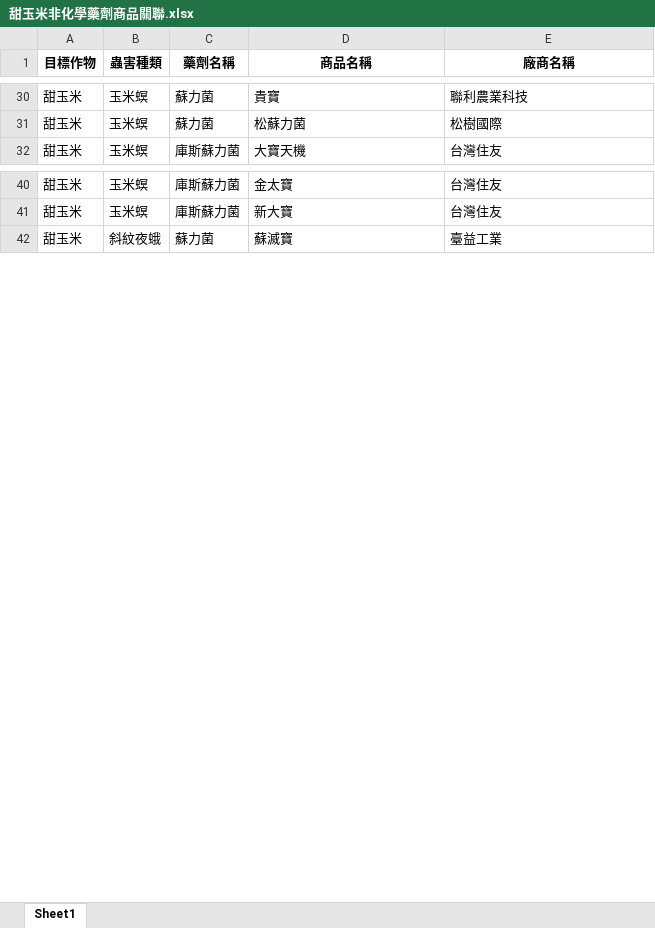
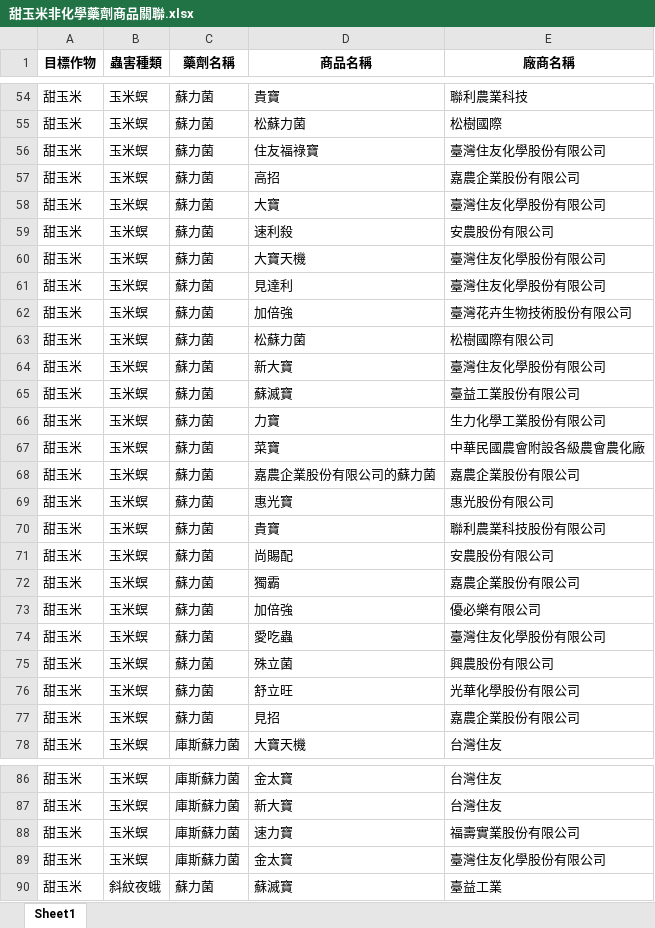
Before and after one commit to kemushi54/Agri-Talk, an Excel workbook: Results/甜玉米非化學藥劑商品關聯.xlsx, sheet Sheet1, drawn as a sheet; only a part is shown, gaps mark what is left out; values as stored, in another font and other column widths than the file's, no borders; the diff covers the shown part only; the diff names each change by its address in the sheet, - before the commit and + after, or states it on an @@ line.

```diff
--- a/Results/甜玉米非化學藥劑商品關聯.xlsx (sheet Sheet1)
+++ b/Results/甜玉米非化學藥劑商品關聯.xlsx (sheet Sheet1)
+row 56: 甜玉米 | 玉米螟 | 蘇力菌 | 住友福祿寶 | 臺灣住友化學股份有限公司
+row 57: 甜玉米 | 玉米螟 | 蘇力菌 | 高招 | 嘉農企業股份有限公司
+row 58: 甜玉米 | 玉米螟 | 蘇力菌 | 大寶 | 臺灣住友化學股份有限公司
+row 59: 甜玉米 | 玉米螟 | 蘇力菌 | 速利殺 | 安農股份有限公司
+row 60: 甜玉米 | 玉米螟 | 蘇力菌 | 大寶天機 | 臺灣住友化學股份有限公司
+row 61: 甜玉米 | 玉米螟 | 蘇力菌 | 見達利 | 臺灣住友化學股份有限公司
+row 62: 甜玉米 | 玉米螟 | 蘇力菌 | 加倍強 | 臺灣花卉生物技術股份有限公司
+row 63: 甜玉米 | 玉米螟 | 蘇力菌 | 松蘇力菌 | 松樹國際有限公司
+row 64: 甜玉米 | 玉米螟 | 蘇力菌 | 新大寶 | 臺灣住友化學股份有限公司
+row 65: 甜玉米 | 玉米螟 | 蘇力菌 | 蘇滅寶 | 臺益工業股份有限公司
+row 66: 甜玉米 | 玉米螟 | 蘇力菌 | 力寶 | 生力化學工業股份有限公司
+row 67: 甜玉米 | 玉米螟 | 蘇力菌 | 菜寶 | 中華民國農會附設各級農會農化廠
+row 68: 甜玉米 | 玉米螟 | 蘇力菌 | 嘉農企業股份有限公司的蘇力菌 | 嘉農企業股份有限公司
+row 69: 甜玉米 | 玉米螟 | 蘇力菌 | 惠光寶 | 惠光股份有限公司
+row 70: 甜玉米 | 玉米螟 | 蘇力菌 | 貴寶 | 聯利農業科技股份有限公司
+row 71: 甜玉米 | 玉米螟 | 蘇力菌 | 尚賜配 | 安農股份有限公司
+row 72: 甜玉米 | 玉米螟 | 蘇力菌 | 獨霸 | 嘉農企業股份有限公司
+row 73: 甜玉米 | 玉米螟 | 蘇力菌 | 加倍強 | 優必樂有限公司
+row 74: 甜玉米 | 玉米螟 | 蘇力菌 | 愛吃蟲 | 臺灣住友化學股份有限公司
+row 75: 甜玉米 | 玉米螟 | 蘇力菌 | 殊立菌 | 興農股份有限公司
+row 76: 甜玉米 | 玉米螟 | 蘇力菌 | 舒立旺 | 光華化學股份有限公司
+row 77: 甜玉米 | 玉米螟 | 蘇力菌 | 見招 | 嘉農企業股份有限公司
+row 88: 甜玉米 | 玉米螟 | 庫斯蘇力菌 | 速力寶 | 福壽實業股份有限公司
+row 89: 甜玉米 | 玉米螟 | 庫斯蘇力菌 | 金太寶 | 臺灣住友化學股份有限公司
```
Also changed, not shown: 68 added rows elsewhere in this sheet, Results/甜玉米化學藥劑商品關聯.xlsx, 2 other files.
